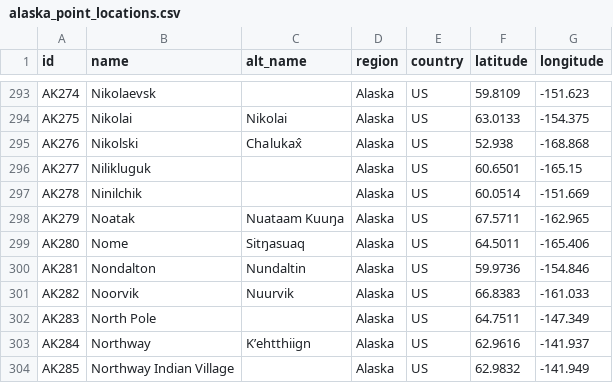
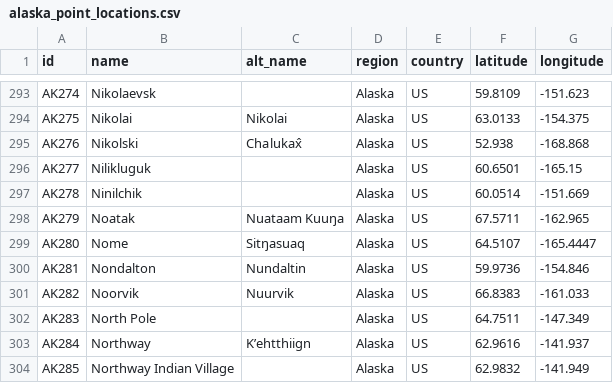
Before and after one commit to ua-snap/geospatial-vector-veracity, a CSV file: vector_data/point/alaska_point_locations.csv, drawn as a sheet; only a part is shown, gaps mark what is left out.

Commit message:
move Nome ~2 km NW to airport (#53)

```diff
--- a/vector_data/point/alaska_point_locations.csv
+++ b/vector_data/point/alaska_point_locations.csv
@@ -298,3 +298,3 @@ AK278,Ninilchik,,Alaska,US,60.0514,-151.669
 AK279,Noatak,Nuataam Kuuŋa,Alaska,US,67.5711,-162.965
-AK280,Nome,Sitŋasuaq,Alaska,US,64.5011,-165.406
+AK280,Nome,Sitŋasuaq,Alaska,US,64.5107,-165.4447
 AK281,Nondalton,Nundaltin,Alaska,US,59.9736,-154.846
```
